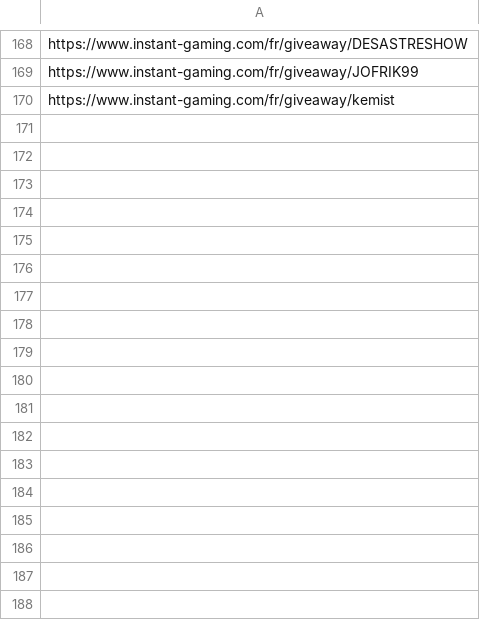
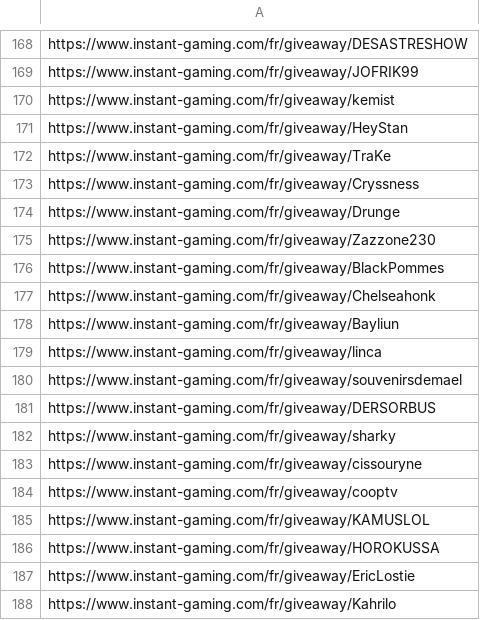
Before and after one commit to michoko999/Instant-Gaming-Giveaway, a CSV file: List-Uncheck.csv, drawn as a sheet; only a part is shown, gaps mark what is left out; the diff covers the shown part only; the diff names each change by its address in the sheet, - before the commit and + after, or states it on an @@ line.

Commit message:
adding new participant

```diff
--- a/List-Uncheck.csv
+++ b/List-Uncheck.csv
+row 171: https://www.instant-gaming.com/fr/giveaway/HeyStan
+row 172: https://www.instant-gaming.com/fr/giveaway/TraKe
+row 173: https://www.instant-gaming.com/fr/giveaway/Cryssness
+row 174: https://www.instant-gaming.com/fr/giveaway/Drunge
+row 175: https://www.instant-gaming.com/fr/giveaway/Zazzone230
+row 176: https://www.instant-gaming.com/fr/giveaway/BlackPommes
+row 177: https://www.instant-gaming.com/fr/giveaway/Chelseahonk
+row 178: https://www.instant-gaming.com/fr/giveaway/Bayliun
+row 179: https://www.instant-gaming.com/fr/giveaway/linca
+row 180: https://www.instant-gaming.com/fr/giveaway/souvenirsdemael
+row 181: https://www.instant-gaming.com/fr/giveaway/DERSORBUS
+row 182: https://www.instant-gaming.com/fr/giveaway/sharky
+row 183: https://www.instant-gaming.com/fr/giveaway/cissouryne
+row 184: https://www.instant-gaming.com/fr/giveaway/cooptv
+row 185: https://www.instant-gaming.com/fr/giveaway/KAMUSLOL
+row 186: https://www.instant-gaming.com/fr/giveaway/HOROKUSSA
+row 187: https://www.instant-gaming.com/fr/giveaway/EricLostie
+row 188: https://www.instant-gaming.com/fr/giveaway/Kahrilo
```
Also changed, not shown: 16 edited cells elsewhere in this file.
